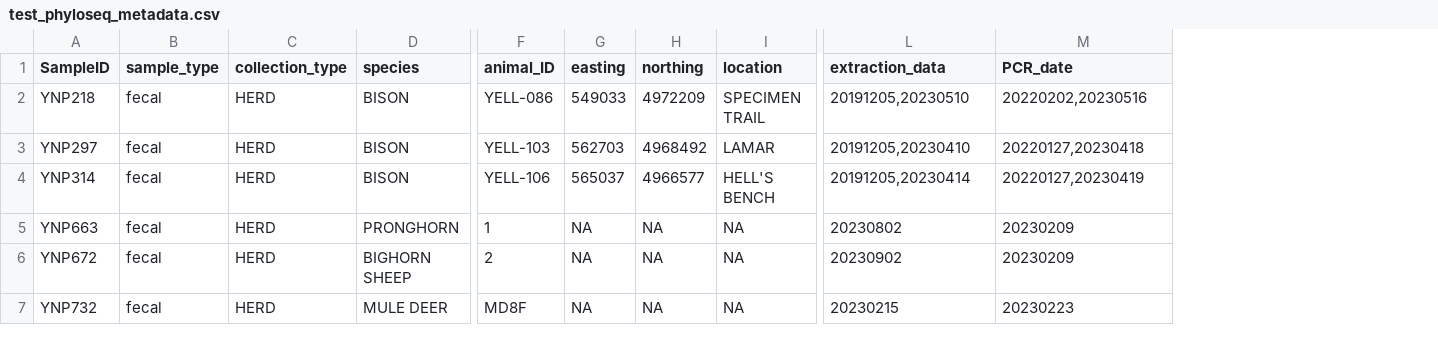
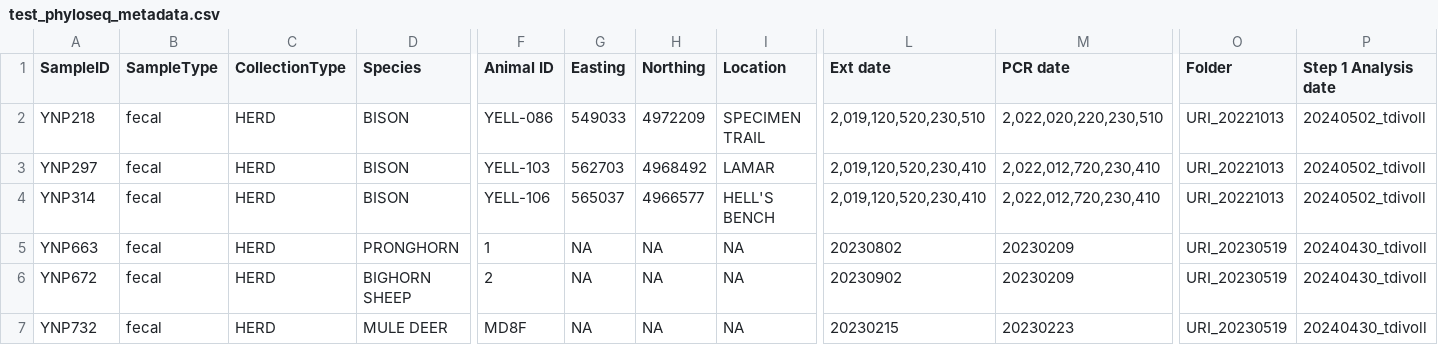
Before and after one commit to trklab-metabarcoding/obitools2-taxonomy-assignment, a CSV file: test_phyloseq_metadata.csv, drawn as a sheet; only a part is shown, gaps mark what is left out; the diff covers the shown part only; the diff names each change by its address in the sheet, - before the commit and + after, or states it on an @@ line.

Commit message:
update code to filter samples copied by metadata file

```diff
--- a/test_phyloseq_metadata.csv
+++ b/test_phyloseq_metadata.csv
+column O (Folder), rows 2-7: URI_20221013 | URI_20221013 | URI_20221013 | URI_20230519 | URI_20230519 | URI_20230519
+column P (Step 1 Analysis date), rows 2-7: 20240502_tdivoll | 20240502_tdivoll | 20240502_tdivoll | 20240430_tdivoll | 20240430_tdivoll | 20240430_tdivoll
-B1: sample_type
+B1: SampleType
-C1: collection_type
+C1: CollectionType
-D1: species
+D1: Species
-F1: animal_ID
+F1: Animal ID
-G1: easting
+G1: Easting
-H1: northing
+H1: Northing
-I1: location
+I1: Location
-L1: extraction_data
+L1: Ext date
-M1: PCR_date
+M1: PCR date
-L2 (Ext date): 20191205,20230510
+L2 (Ext date): 2,019,120,520,230,510
-M2 (PCR date): 20220202,20230516
+M2 (PCR date): 2,022,020,220,230,510
-L3 (Ext date): 20191205,20230410
+L3 (Ext date): 2,019,120,520,230,410
-M3 (PCR date): 20220127,20230418
+M3 (PCR date): 2,022,012,720,230,410
-L4 (Ext date): 20191205,20230414
+L4 (Ext date): 2,019,120,520,230,410
-M4 (PCR date): 20220127,20230419
+M4 (PCR date): 2,022,012,720,230,410
```
Also changed, not shown: 3 edited cells elsewhere in this file, 1 other file.
